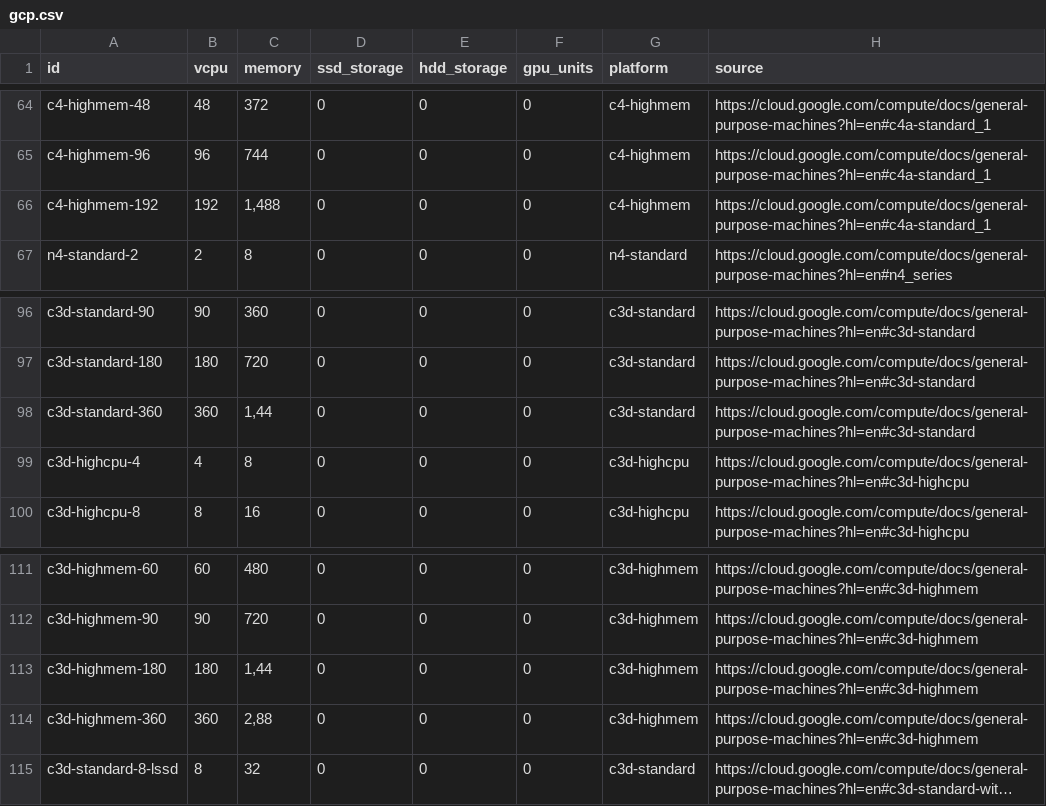
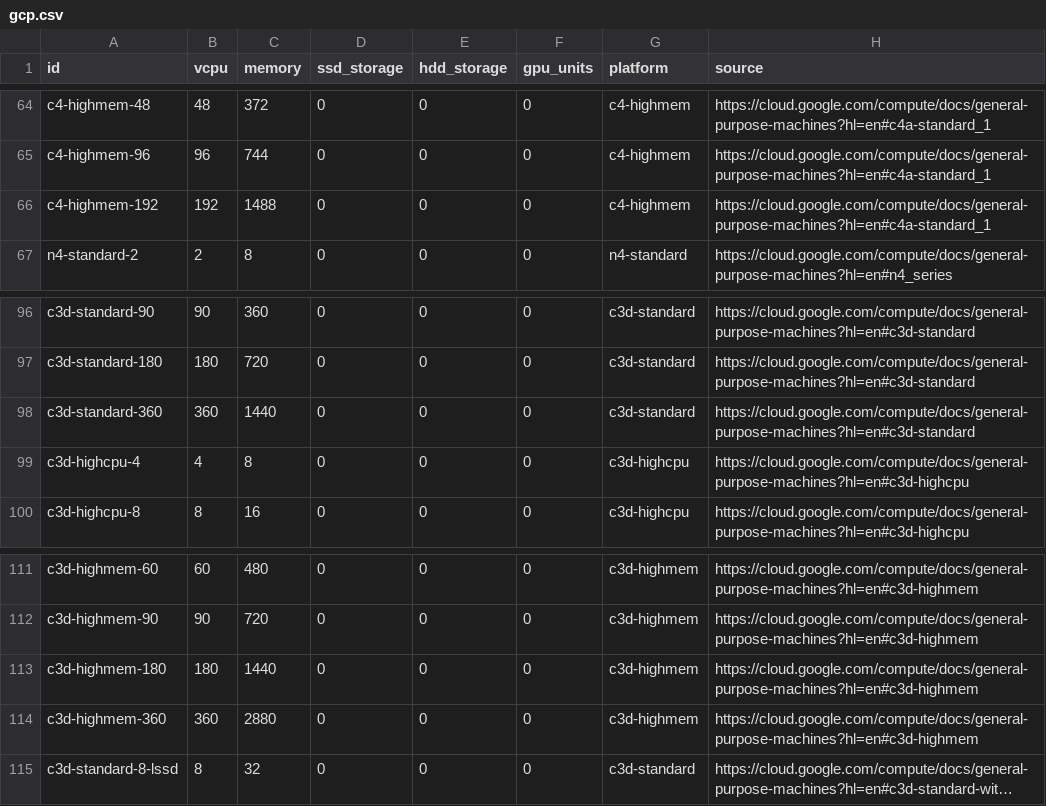
Before and after one commit to Boavizta/boaviztapi, a CSV file: boaviztapi/data/archetypes/cloud/gcp.csv, drawn as a sheet; only a part is shown, gaps mark what is left out; long unchanged cells end in …; the diff names each change by its address in the sheet, - before the commit and + after, or states it on an @@ line.

Commit message:
chore(data): use prod data for test_all_instances, and centralize config for data directory (#452)

```diff
--- a/boaviztapi/data/archetypes/cloud/gcp.csv
+++ b/boaviztapi/data/archetypes/cloud/gcp.csv
-C66 (memory): 1,488
+C66 (memory): 1488
-C98 (memory): 1,44
+C98 (memory): 1440
-C113 (memory): 1,44
+C113 (memory): 1440
-C114 (memory): 2,88
+C114 (memory): 2880
```
Also changed, not shown: 12 other files.
